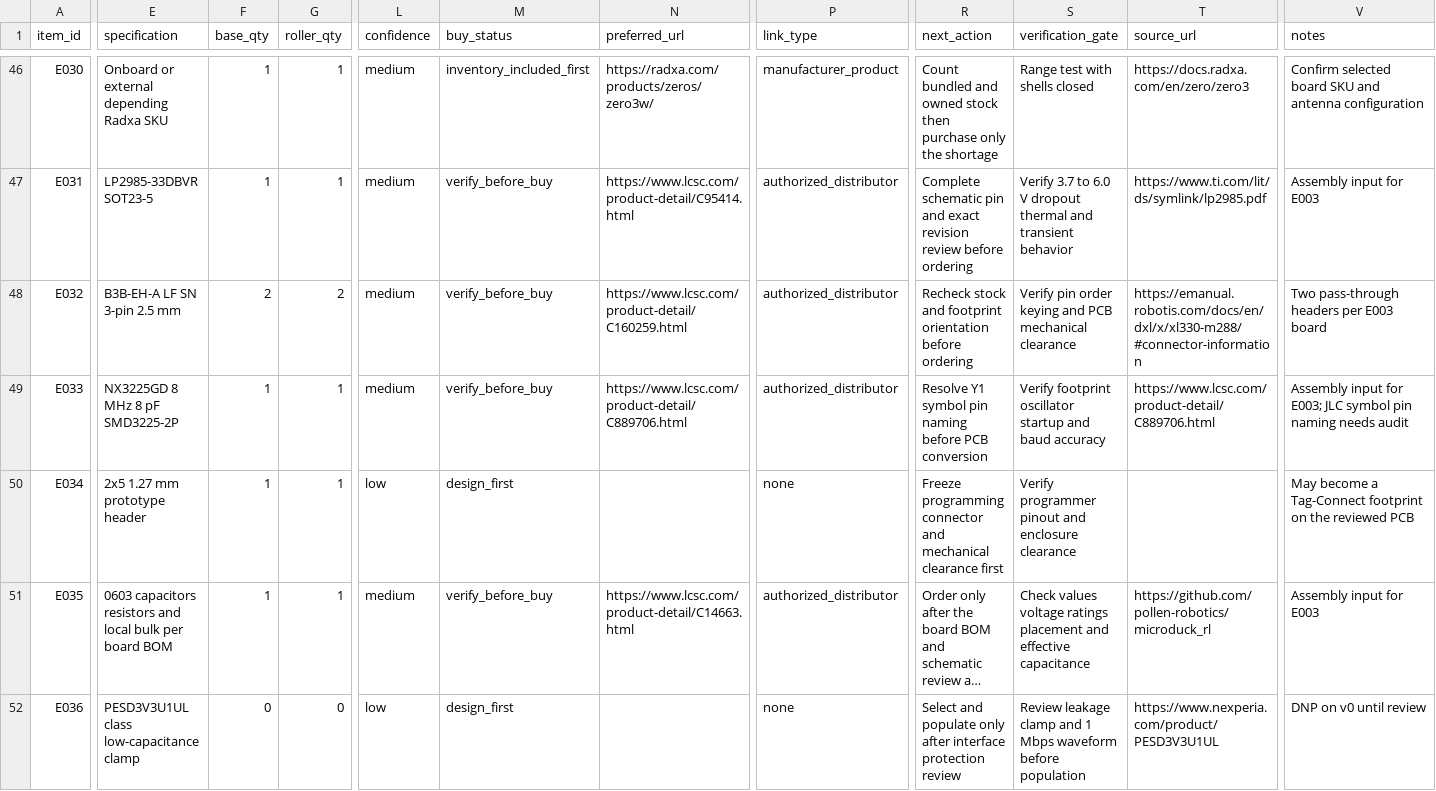
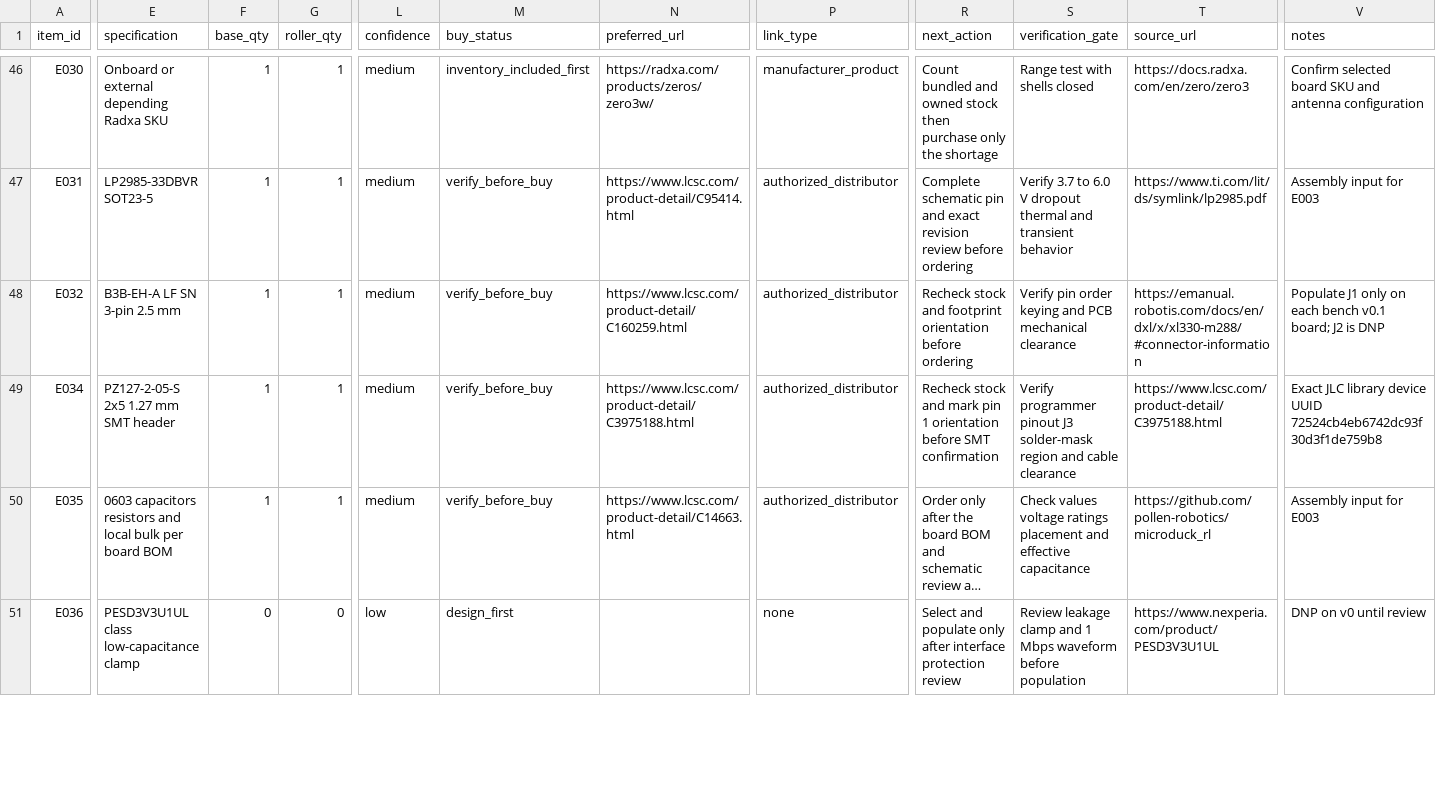
Before and after one commit to atrl/microduck_rl, a CSV file: docs/hardware/purchase_bom.csv, drawn as a sheet; only a part is shown, gaps mark what is left out; long unchanged cells end in …; removed rows and columns are numbered as before the commit, all else as after; rows hold the shown columns only; the diff covers the shown part only; the diff names each change by its address in the sheet, - before the commit and + after, or states it on an @@ line.

```diff
--- a/docs/hardware/purchase_bom.csv
+++ b/docs/hardware/purchase_bom.csv
-F48 (base_qty): 2
+F48 (base_qty): 1
-G48 (roller_qty): 2
+G48 (roller_qty): 1
-V48 (notes): Two pass-through headers per E003 board
+V48 (notes): Populate J1 only on each bench v0.1 board; J2 is DNP
-row 49: E033 | NX3225GD 8 MHz 8 pF SMD3225-2P | 1 | 1 | medium | verify_before_buy | https://www.lcsc.com/product-detail/C889706.html | authorized_distributor | Resolve Y1 symbol pin naming before PCB conversion | Verify footprint oscillator startup and baud accuracy | https://www.lcsc.com/product-detail/C889706.html | Assembly input for E003; JLC symbol pin naming needs audit
-E49 (specification): 2x5 1.27 mm prototype header
+E49 (specification): PZ127-2-05-S 2x5 1.27 mm SMT header
-L49 (confidence): low
+L49 (confidence): medium
-M49 (buy_status): design_first
+M49 (buy_status): verify_before_buy
-N49 (preferred_url): (empty)
+N49 (preferred_url): https://www.lcsc.com/product-detail/C3975188.html
-P49 (link_type): none
+P49 (link_type): authorized_distributor
-R49 (next_action): Freeze programming connector and mechanical clearance first
+R49 (next_action): Recheck stock and mark pin 1 orientation before SMT confirmation
-S49 (verification_gate): …programmer pinout and enclosure clearance
+S49 (verification_gate): …programmer pinout J3 solder-mask region and cable clearance
-T49 (source_url): (empty)
+T49 (source_url): https://www.lcsc.com/product-detail/C3975188.html
-V49 (notes): May become a Tag-Connect footprint on the reviewed PCB
+V49 (notes): Exact JLC library device UUID 72524cb4eb6742dc93f30d3f1de759b8
```
Also changed, not shown: 30 edited cells elsewhere in this file, docs/hardware/imu_to_dxl_v0_bom.csv, docs/hardware/microduck_bom.csv, 11 other files.
